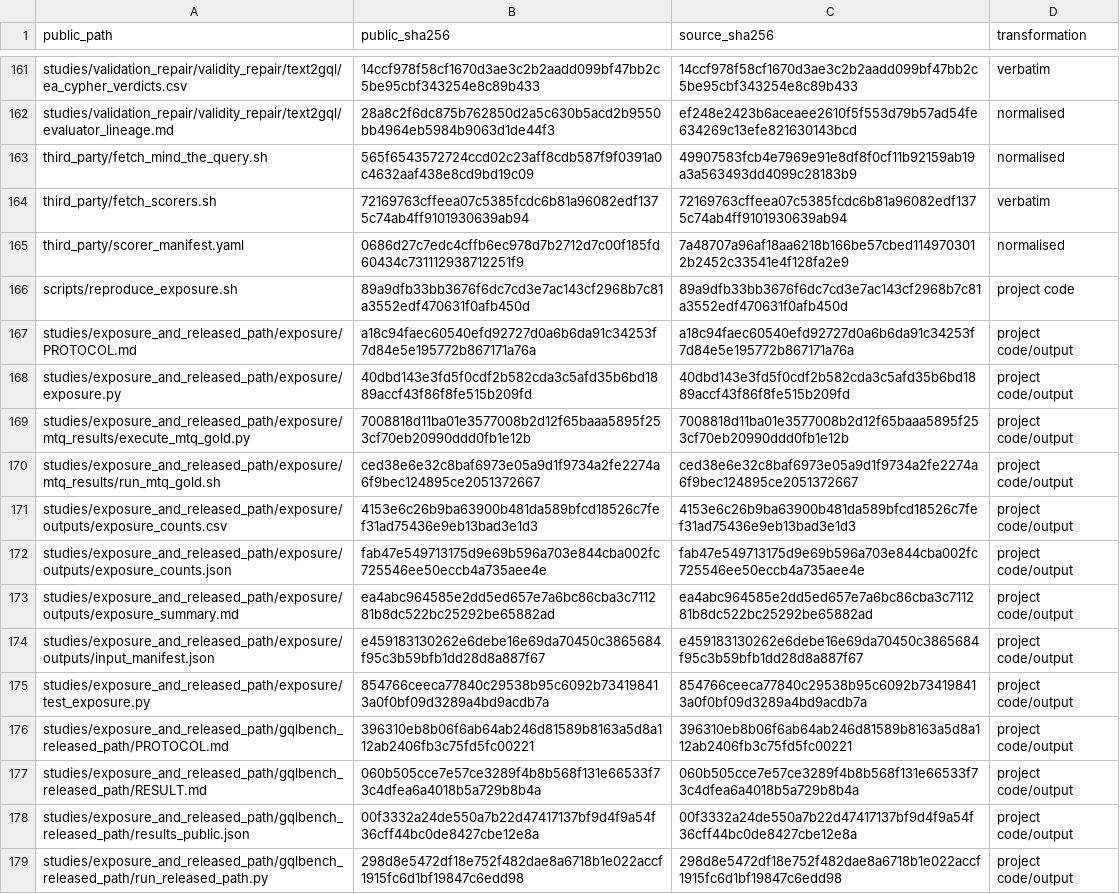
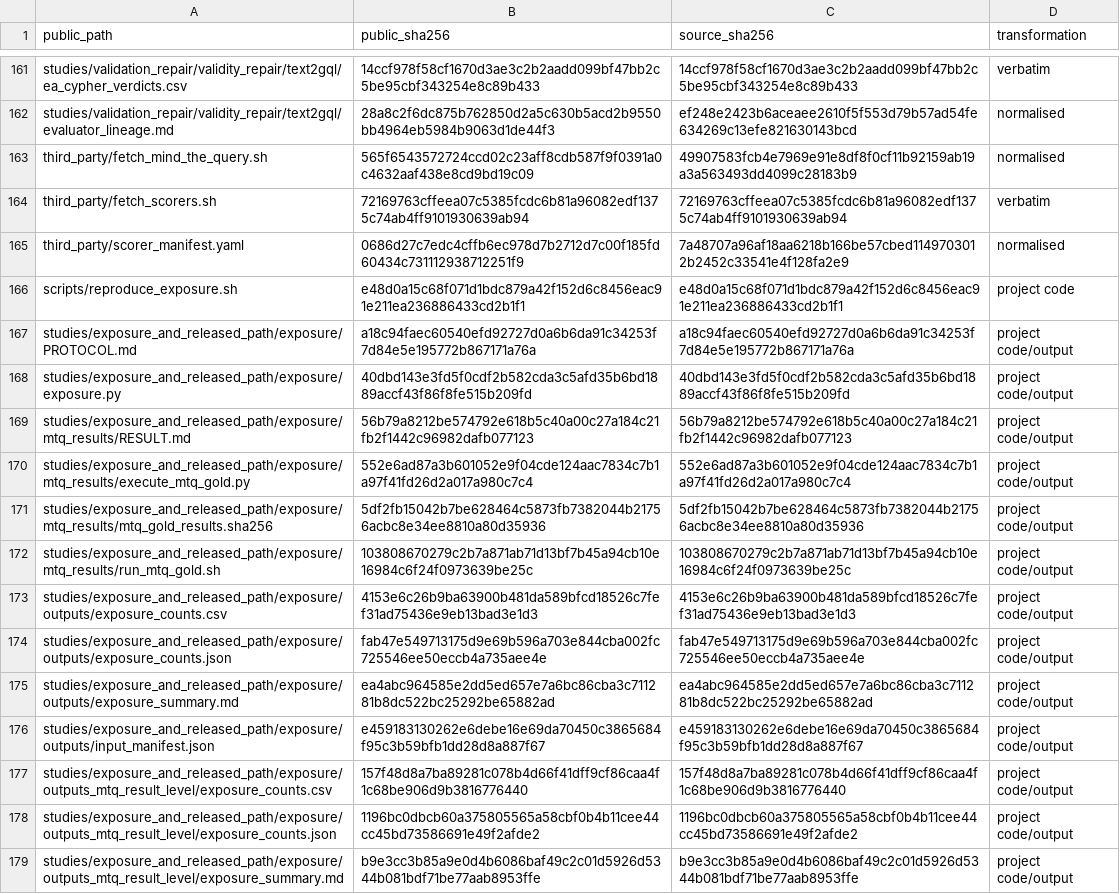
Before and after one commit to mastermind-fa/text2cypher-scorer-audit-artifact, a CSV file: provenance/public_file_provenance.csv, drawn as a sheet; only a part is shown, gaps mark what is left out; the shorter side is filled out with more unchanged rows; the diff covers the shown part only.

Commit message:
Release v1.2.1: Mind the Query result-level exposure, runner fix, trigger check, in-domain Figure 1

```diff
--- a/provenance/public_file_provenance.csv
+++ b/provenance/public_file_provenance.csv
@@ -165,7 +165,9 @@ third_party/fetch_scorers.sh,72169763cffeea07c5385fcdc6b81a96082edf1375c74ab4ff9
 third_party/scorer_manifest.yaml,0686d27c7edc4cffb6ec978d7b2712d7c00f185fd60434c731112938712251f9,7a48707a96af18aa6218b166be57cbed1149703012b2452c33541e4f128fa2e9,normalised
-scripts/reproduce_exposure.sh,89a9dfb33bb3676f6dc7cd3e7ac143cf2968b7c81a3552edf470631f0afb450d,89a9dfb33bb3676f6dc7cd3e7ac143cf2968b7c81a3552edf470631f0afb450d,project code
+scripts/reproduce_exposure.sh,e48d0a15c68f071d1bdc879a42f152d6c8456eac91e211ea236886433cd2b1f1,e48d0a15c68f071d1bdc879a42f152d6c8456eac91e211ea236886433cd2b1f1,project code
 studies/exposure_and_released_path/exposure/PROTOCOL.md,a18c94faec60540efd92727d0a6b6da91c34253f7d84e5e195772b867171a76a,a18c94faec60540efd92727d0a6b6da91c34253f7d84e5e195772b867171a76a,project code/output
 studies/exposure_and_released_path/exposure/exposure.py,40dbd143e3fd5f0cdf2b582cda3c5afd35b6bd1889accf43f86f8fe515b209fd,40dbd143e3fd5f0cdf2b582cda3c5afd35b6bd1889accf43f86f8fe515b209fd,project code/output
-studies/exposure_and_released_path/exposure/mtq_results/execute_mtq_gold.py,7008818d11ba01e3577008b2d12f65baaa5895f253cf70eb20990ddd0fb1e12b,7008818d11ba01e3577008b2d12f65baaa5895f253cf70eb20990ddd0fb1e12b,project code/output
-studies/exposure_and_released_path/exposure/mtq_results/run_mtq_gold.sh,ced38e6e32c8baf6973e05a9d1f9734a2fe2274a6f9bec124895ce2051372667,ced38e6e32c8baf6973e05a9d1f9734a2fe2274a6f9bec124895ce2051372667,project code/output
+studies/exposure_and_released_path/exposure/mtq_results/RESULT.md,56b79a8212be574792e618b5c40a00c27a184c21fb2f1442c96982dafb077123,56b79a8212be574792e618b5c40a00c27a184c21fb2f1442c96982dafb077123,project code/output
+studies/exposure_and_released_path/exposure/mtq_results/execute_mtq_gold.py,552e6ad87a3b601052e9f04cde124aac7834c7b1a97f41fd26d2a017a980c7c4,552e6ad87a3b601052e9f04cde124aac7834c7b1a97f41fd26d2a017a980c7c4,project code/output
+studies/exposure_and_released_path/exposure/mtq_results/mtq_gold_results.sha256,5df2fb15042b7be628464c5873fb7382044b21756acbc8e34ee8810a80d35936,5df2fb15042b7be628464c5873fb7382044b21756acbc8e34ee8810a80d35936,project code/output
+studies/exposure_and_released_path/exposure/mtq_results/run_mtq_gold.sh,103808670279c2b7a871ab71d13bf7b45a94cb10e16984c6f24f0973639be25c,103808670279c2b7a871ab71d13bf7b45a94cb10e16984c6f24f0973639be25c,project code/output
 studies/exposure_and_released_path/exposure/outputs/exposure_counts.csv,4153e6c26b9ba63900b481da589bfcd18526c7fef31ad75436e9eb13bad3e1d3,4153e6c26b9ba63900b481da589bfcd18526c7fef31ad75436e9eb13bad3e1d3,project code/output
@@ -174 +176,4 @@ studies/exposure_and_released_path/exposure/outputs/exposure_summary.md,ea4abc96
 studies/exposure_and_released_path/exposure/outputs/input_manifest.json,e459183130262e6debe16e69da70450c3865684f95c3b59bfb1dd28d8a887f67,e459183130262e6debe16e69da70450c3865684f95c3b59bfb1dd28d8a887f67,project code/output
+studies/exposure_and_released_path/exposure/outputs_mtq_result_level/exposure_counts.csv,157f48d8a7ba89281c078b4d66f41dff9cf86caa4f1c68be906d9b3816776440,157f48d8a7ba89281c078b4d66f41dff9cf86caa4f1c68be906d9b3816776440,project code/output
+studies/exposure_and_released_path/exposure/outputs_mtq_result_level/exposure_counts.json,1196bc0dbcb60a375805565a58cbf0b4b11cee44cc45bd73586691e49f2afde2,1196bc0dbcb60a375805565a58cbf0b4b11cee44cc45bd73586691e49f2afde2,project code/output
+studies/exposure_and_released_path/exposure/outputs_mtq_result_level/exposure_summary.md,b9e3cc3b85a9e0d4b6086baf49c2c01d5926d5344b081bdf71be77aab8953ffe,b9e3cc3b85a9e0d4b6086baf49c2c01d5926d5344b081bdf71be77aab8953ffe,project code/output
```
Also changed, not shown: 7 added rows and 2 edited cells elsewhere in this file, 21 other files.
